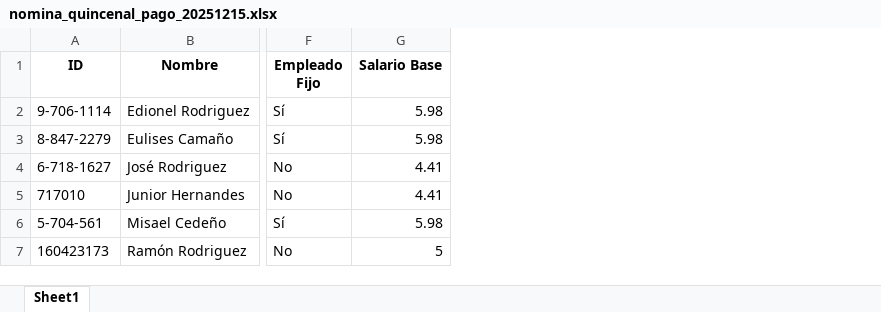
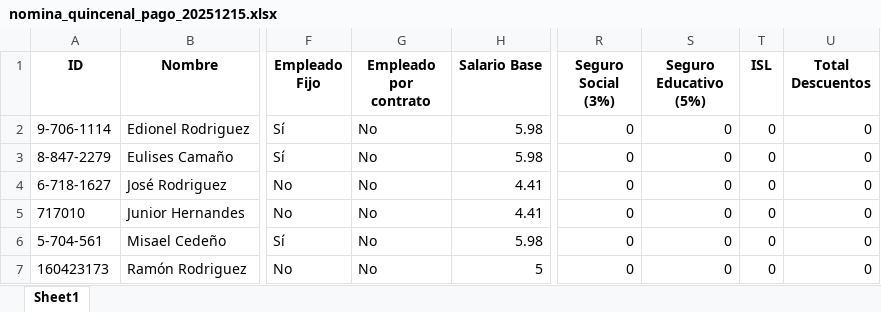
Before and after one commit to asumacst/Nomina_ABCOPA, an Excel workbook: nomina_quincenal_pago_20251215.xlsx, sheet Sheet1, drawn as a sheet; only a part is shown, gaps mark what is left out; values as stored, in another font and other column widths than the file's, no borders; the diff names each change by its address in the sheet, - before the commit and + after, or states it on an @@ line.

```diff
--- a/nomina_quincenal_pago_20251215.xlsx (sheet Sheet1)
+++ b/nomina_quincenal_pago_20251215.xlsx (sheet Sheet1)
+column G (Empleado por contrato), rows 2-7: all No
+column R (Seguro Social (3%)), rows 2-7: all 0
+column S (Seguro Educativo (5%)), rows 2-7: all 0
+column T (ISL), rows 2-7: all 0
+column U (Total Descuentos), rows 2-7: all 0
```
Also changed, not shown: dist/employees_information.xlsx, 12 other files.
